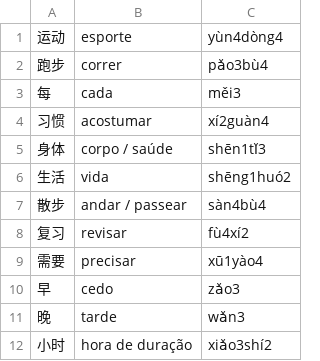
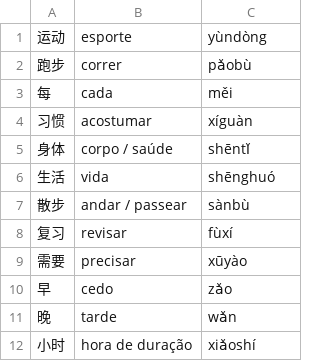
Before and after one commit to glazari/mandarim_intermediario_1, a CSV file: lição_09.csv, drawn as a sheet.

```diff
--- a/lição_09.csv
+++ b/lição_09.csv
@@ -1,12 +1,12 @@
-运动	esporte	yùn4dòng4
-跑步	correr	pǎo3bù4
-每	cada	měi3
-习惯	acostumar	xí2guàn4
-身体	corpo / saúde	shēn1tǐ3
-生活	vida	shēng1huó2
-散步	andar / passear	sàn4bù4
-复习	revisar	fù4xí2
-需要	precisar	xū1yào4
-早	cedo	zǎo3
-晚	tarde	wǎn3
-小时	hora de duração	xiǎo3shí2
+运动	esporte	yùndòng
+跑步	correr	pǎobù
+每	cada	měi
+习惯	acostumar	xíguàn
+身体	corpo / saúde	shēntǐ
+生活	vida	shēnghuó
+散步	andar / passear	sànbù
+复习	revisar	fùxí
+需要	precisar	xūyào
+早	cedo	zǎo
+晚	tarde	wǎn
+小时	hora de duração	xiǎoshí
```
Also changed, not shown: lição_03.csv, lição_05.csv, 4 other files.
